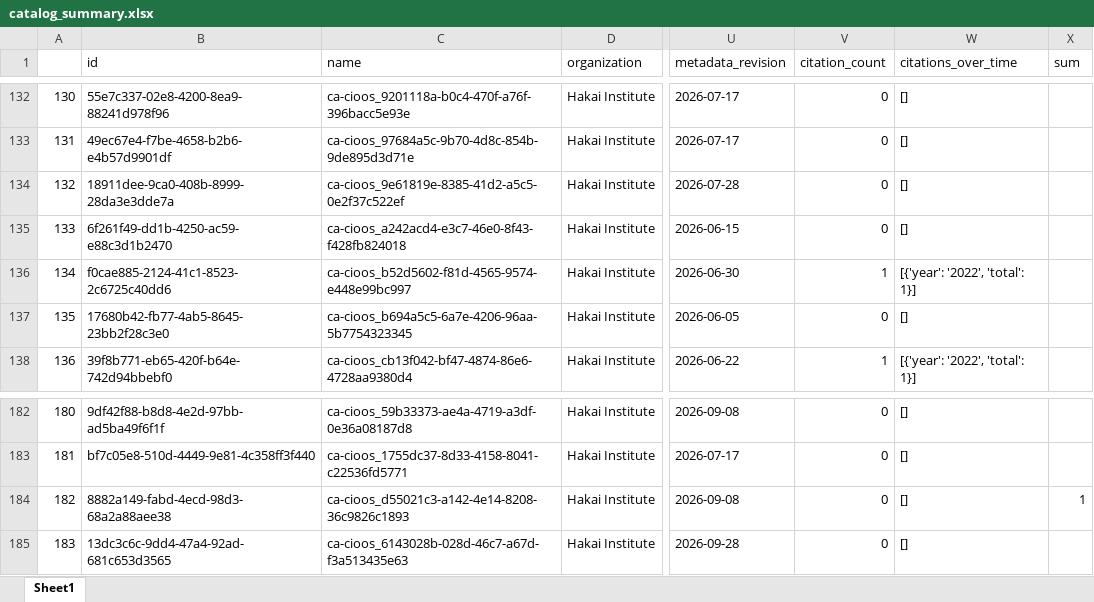
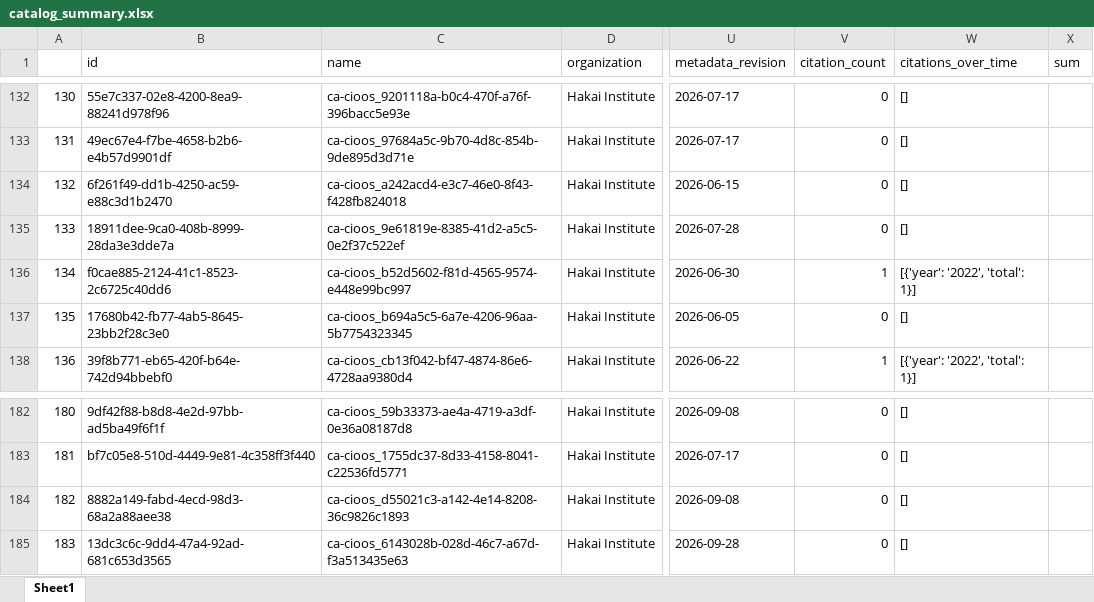
Before and after one commit to HakaiInstitute/hakai-ckan-records-checks, an Excel workbook: docs/catalog_summary.xlsx, sheet Sheet1, drawn as a sheet; only a part is shown, gaps mark what is left out; values as stored, in another font and other column widths than the file's, no borders; the diff covers the shown part only; the diff names each change by its address in the sheet, - before the commit and + after, or states it on an @@ line.

```diff
--- a/docs/catalog_summary.xlsx (sheet Sheet1)
+++ b/docs/catalog_summary.xlsx (sheet Sheet1)
@@ column A renumbered from row 54 down @@
@@ row 135 moved to row 134: 132 @@
-X184 (sum): 1
+X184 (sum): (empty)
```
Also changed, not shown: 1 removed row, 3 moved rows and 2 edited cells elsewhere in this sheet, docs/issues_list.xlsx, 9 other files.
